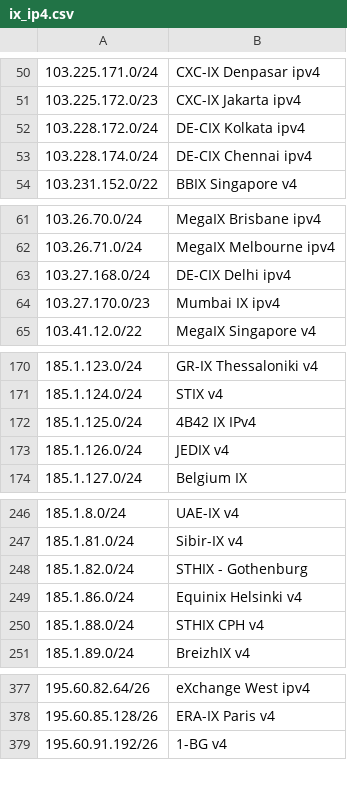
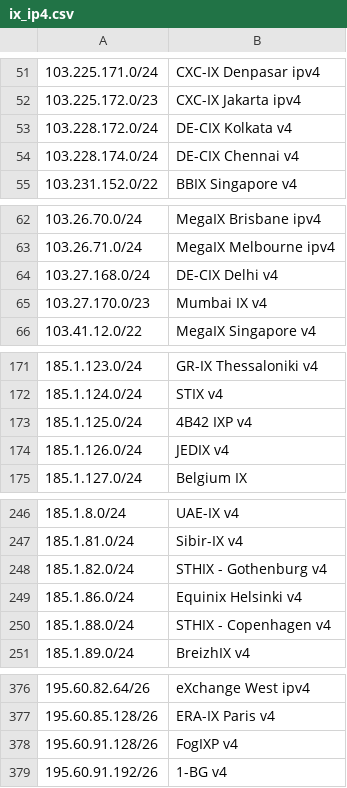
Before and after one commit to haensen/ix-networks, a CSV file: ix_ip4.csv, drawn as a sheet; only a part is shown, gaps mark what is left out; addresses are those after the commit; the diff covers the shown part only; the diff names each change by its address in the sheet, - before the commit and + after, or states it on an @@ line.

```diff
--- a/ix_ip4.csv
+++ b/ix_ip4.csv
-B53: DE-CIX Kolkata ipv4
+B53: DE-CIX Kolkata v4
-B54: DE-CIX Chennai ipv4
+B54: DE-CIX Chennai v4
-B64: DE-CIX Delhi ipv4
+B64: DE-CIX Delhi v4
-B65: Mumbai IX ipv4
+B65: Mumbai IX v4
-B173: 4B42 IX IPv4
+B173: 4B42 IXP v4
-B248: STHIX - Gothenburg
+B248: STHIX - Gothenburg v4
-B250: STHIX CPH v4
+B250: STHIX - Copenhagen v4
+row 378: 195.60.91.128/26 | FogIXP v4
```
Also changed, not shown: 3 added rows, 4 removed rows and 5 edited cells elsewhere in this file, ix_ip6.csv.
